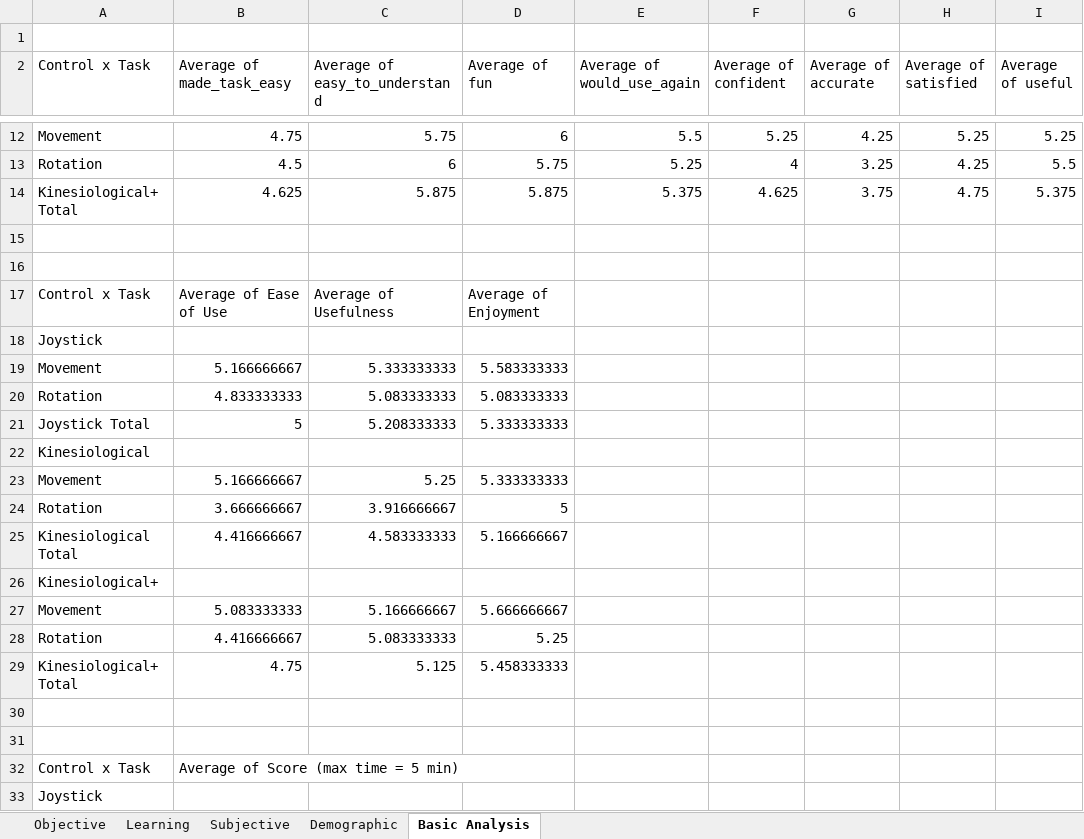
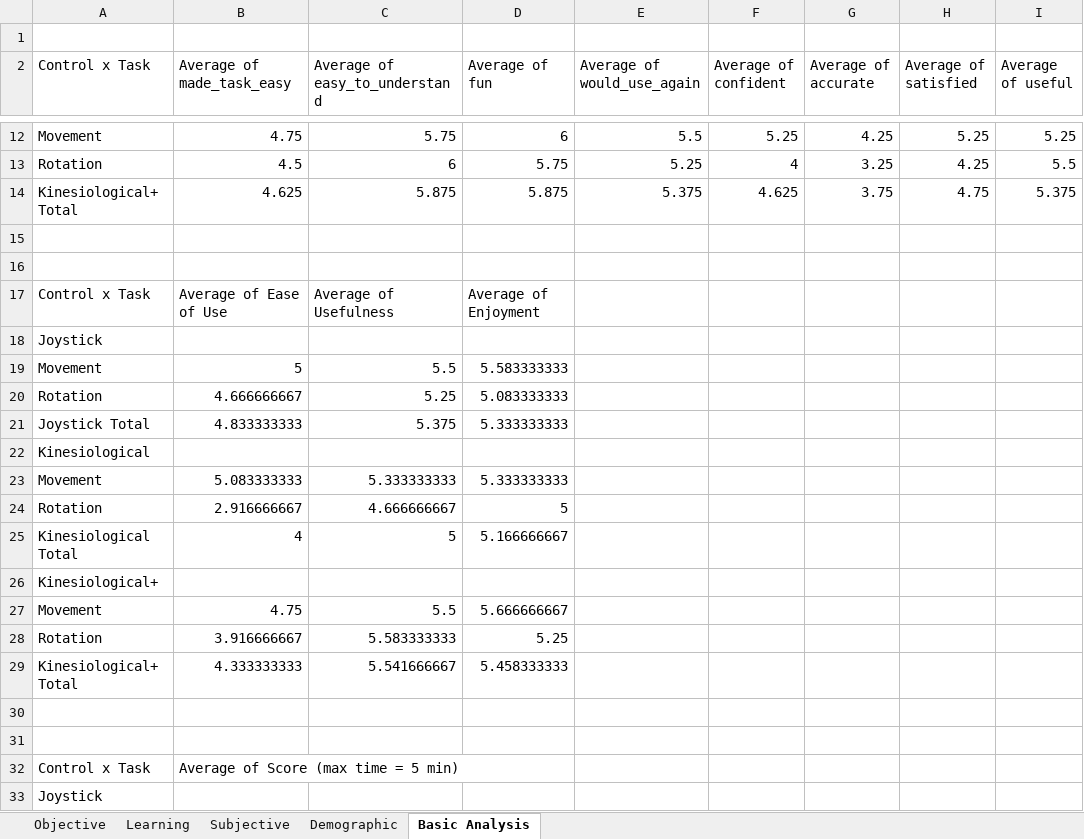
Before and after one commit to caomw/cs770-project, an Excel workbook: Data/Data.xlsx, sheet Basic Analysis, drawn as a sheet; only a part is shown, gaps mark what is left out; values as stored, in another font and other column widths than the file's, no borders; charts and pictures not drawn; the diff names each change by its address in the sheet, - before the commit and + after, or states it on an @@ line.

Commit message:
added all analysis

```diff
--- a/Data/Data.xlsx (sheet Basic Analysis)
+++ b/Data/Data.xlsx (sheet Basic Analysis)
-B19 (Average of made_task_easy): 5.166666667
+B19 (Average of made_task_easy): 5
-C19 (Average of easy_to_understand): 5.333333333
+C19 (Average of easy_to_understand): 5.5
-B20 (Average of made_task_easy): 4.833333333
+B20 (Average of made_task_easy): 4.666666667
-C20 (Average of easy_to_understand): 5.083333333
+C20 (Average of easy_to_understand): 5.25
-B21 (Average of made_task_easy): 5
+B21 (Average of made_task_easy): 4.833333333
-C21 (Average of easy_to_understand): 5.208333333
+C21 (Average of easy_to_understand): 5.375
-B23 (Average of made_task_easy): 5.166666667
+B23 (Average of made_task_easy): 5.083333333
-C23 (Average of easy_to_understand): 5.25
+C23 (Average of easy_to_understand): 5.333333333
-B24 (Average of made_task_easy): 3.666666667
+B24 (Average of made_task_easy): 2.916666667
-C24 (Average of easy_to_understand): 3.916666667
+C24 (Average of easy_to_understand): 4.666666667
-B25 (Average of made_task_easy): 4.416666667
+B25 (Average of made_task_easy): 4
-C25 (Average of easy_to_understand): 4.583333333
+C25 (Average of easy_to_understand): 5
-B27 (Average of made_task_easy): 5.083333333
+B27 (Average of made_task_easy): 4.75
-C27 (Average of easy_to_understand): 5.166666667
+C27 (Average of easy_to_understand): 5.5
-B28 (Average of made_task_easy): 4.416666667
+B28 (Average of made_task_easy): 3.916666667
-C28 (Average of easy_to_understand): 5.083333333
+C28 (Average of easy_to_understand): 5.583333333
-B29 (Average of made_task_easy): 4.75
+B29 (Average of made_task_easy): 4.333333333
-C29 (Average of easy_to_understand): 5.125
+C29 (Average of easy_to_understand): 5.541666667
```
Also changed, not shown: sheet Subjective, formulas that keep their value, charts or pictures, 20 other files.
